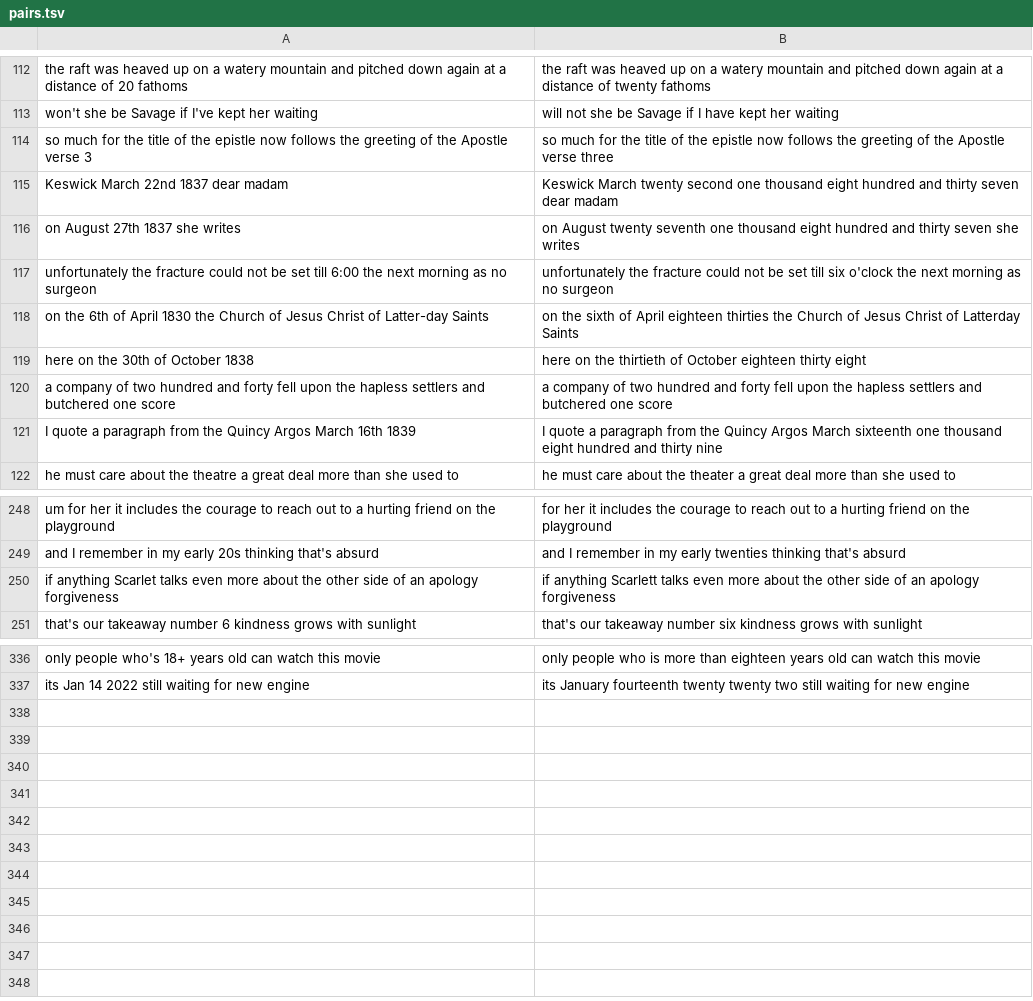
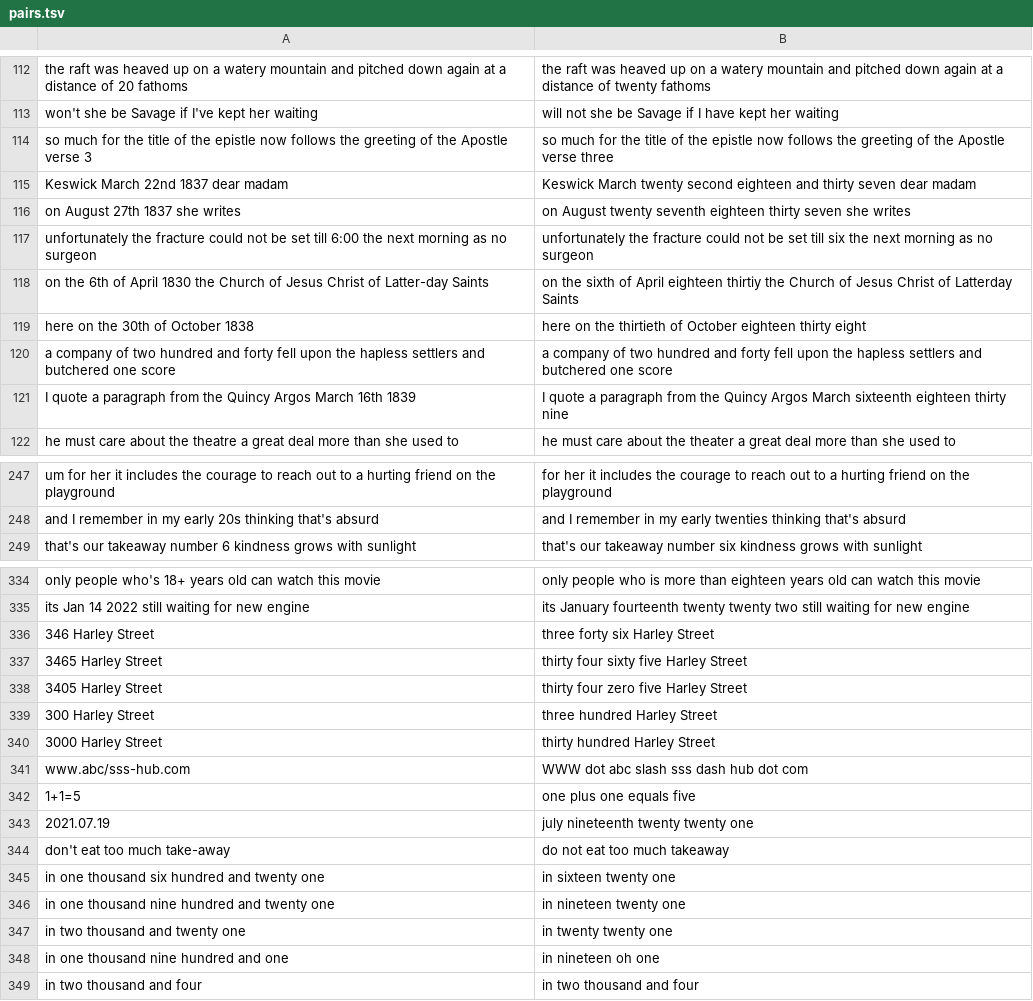
Before and after one commit to dophist/textnorm, a TSV file: en/pairs.tsv, drawn as a sheet; only a part is shown, gaps mark what is left out; the diff covers the shown part only.

Commit message:
update pairs

```diff
--- a/en/pairs.tsv
+++ b/en/pairs.tsv
@@ -114,6 +114,6 @@ won't she be Savage if I've kept her waiting	will not she be Savage if I have ke
 so much for the title of the epistle now follows the greeting of the Apostle verse 3	so much for the title of the epistle now follows the greeting of the Apostle verse three
-Keswick March 22nd 1837 dear madam	Keswick March twenty second one thousand eight hundred and thirty seven dear madam
-on August 27th 1837 she writes	on August twenty seventh one thousand eight hundred and thirty seven she writes
-unfortunately the fracture could not be set till 6:00 the next morning as no surgeon	unfortunately the fracture could not be set till six o'clock the next morning as no surgeon
-on the 6th of April 1830 the Church of Jesus Christ of Latter-day Saints	on the sixth of April eighteen thirties the Church of Jesus Christ of Latterday Saints
+Keswick March 22nd 1837 dear madam	Keswick March twenty second eighteen and thirty seven dear madam
+on August 27th 1837 she writes	on August twenty seventh eighteen thirty seven she writes
+unfortunately the fracture could not be set till 6:00 the next morning as no surgeon	unfortunately the fracture could not be set till six the next morning as no surgeon
+on the 6th of April 1830 the Church of Jesus Christ of Latter-day Saints	on the sixth of April eighteen thirtiy the Church of Jesus Christ of Latterday Saints
 here on the 30th of October 1838	here on the thirtieth of October eighteen thirty eight
@@ -121,2 +121,2 @@ a company of two hundred and forty fell upon the hapless settlers and butchered
-I quote a paragraph from the Quincy Argos March 16th 1839	I quote a paragraph from the Quincy Argos March sixteenth one thousand eight hundred and thirty nine
+I quote a paragraph from the Quincy Argos March 16th 1839	I quote a paragraph from the Quincy Argos March sixteenth eighteen thirty nine
 he must care about the theatre a great deal more than she used to	he must care about the theater a great deal more than she used to
@@ -249,3 +248,2 @@ um for her it includes the courage to reach out to a hurting friend on the playg
 and I remember in my early 20s thinking that's absurd	and I remember in my early twenties thinking that's absurd
-if anything Scarlet talks even more about the other side of an apology forgiveness	if anything Scarlett talks even more about the other side of an apology forgiveness
 that's our takeaway number 6 kindness grows with sunlight	that's our takeaway number six kindness grows with sunlight
@@ -337 +335,15 @@ only people who's 18+ years old can watch this movie	only people who is more tha
 its Jan 14 2022 still waiting for new engine	its January fourteenth twenty twenty two still waiting for new engine
+346 Harley Street 	three forty six Harley Street
+3465 Harley Street 	thirty four sixty five Harley Street
+3405 Harley Street 	thirty four zero five Harley Street
+300 Harley Street	three hundred Harley Street
+3000 Harley Street	thirty hundred Harley Street
+www.abc/sss-hub.com	WWW dot abc slash sss dash hub dot com
+1+1=5	one plus one equals five
+2021.07.19	july nineteenth twenty twenty one
+don't eat too much take-away	do not eat too much takeaway
+in one thousand six hundred and twenty one	in sixteen twenty one
+in one thousand nine hundred and twenty one	in nineteen twenty one
+in two thousand and twenty one	in twenty twenty one
+in one thousand nine hundred and one	in nineteen oh one
+in two thousand and four	in two thousand and four
```
Also changed, not shown: 1 removed row and 24 edited cells elsewhere in this file.
